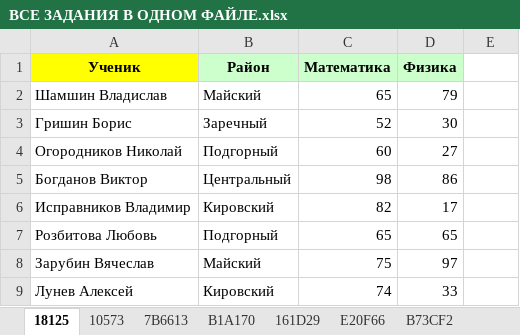
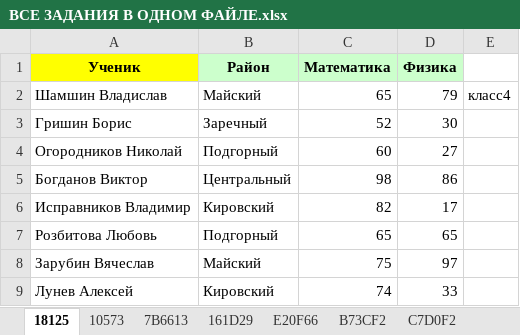
Before and after one commit to GannaMath2026/trenager_programs, an Excel workbook: json_files/СТРУКТУРА ОГЭ ИНФОРМАТИКА/14/ВСЕ ЗАДАНИЯ В ОДНОМ ФАЙЛЕ.xlsx, sheet 18125, drawn as a sheet; only a part is shown; values as stored, in another font and other column widths than the file's, no borders; the diff names each change by its address in the sheet, - before the commit and + after, or states it on an @@ line.

```diff
--- a/json_files/СТРУКТУРА ОГЭ ИНФОРМАТИКА/14/ВСЕ ЗАДАНИЯ В ОДНОМ ФАЙЛЕ.xlsx (sheet 18125)
+++ b/json_files/СТРУКТУРА ОГЭ ИНФОРМАТИКА/14/ВСЕ ЗАДАНИЯ В ОДНОМ ФАЙЛЕ.xlsx (sheet 18125)
-E2: (empty)
+E2: класс4
```
Also changed, not shown: sheet 10573, sheet E20F66, other sheet tabs, 6 other files.
